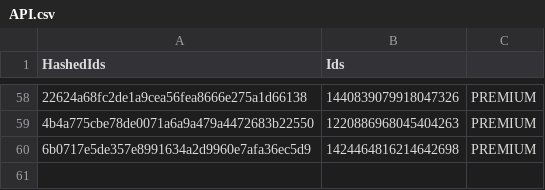
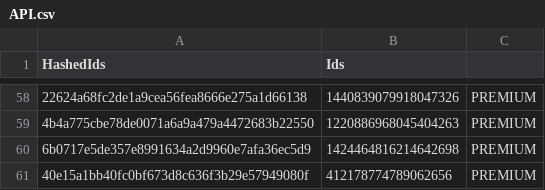
Before and after one commit to vertex-peak/API, a CSV file: API.csv, drawn as a sheet; only a part is shown, gaps mark what is left out; the diff names each change by its address in the sheet, - before the commit and + after, or states it on an @@ line.

Commit message:
Update Premium/Booster CSV

```diff
--- a/API.csv
+++ b/API.csv
+row 61: 40e15a1bb40fc0bf673d8c636f3b29e57949080f | 412178774789062656 | PREMIUM
```
